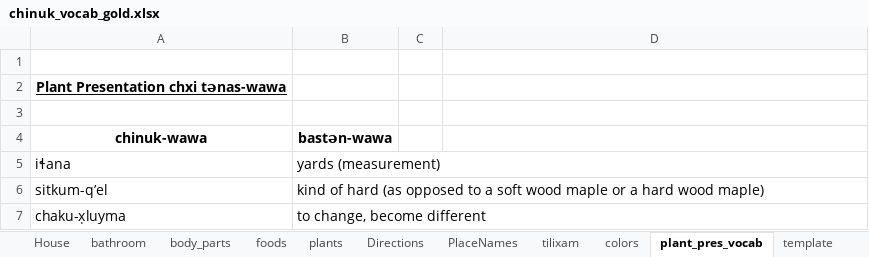
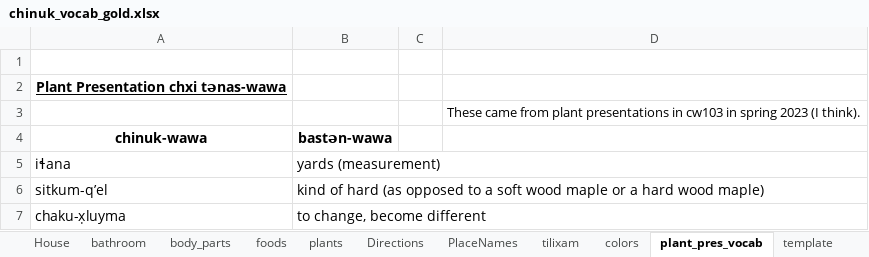
Before and after one commit to cjgraydon/chinuk_vocab_spreadsheet, an Excel workbook: chinuk_vocab_gold.xlsx, sheet plant_pres_vocab, drawn as a sheet; only a part is shown; values as stored, in another font and other column widths than the file's, no borders; the diff names each change by its address in the sheet, - before the commit and + after, or states it on an @@ line.

Commit message:
A little bit of clean up.
Signed-off-by: Connor Graydon <connorj@bully4u.com>

```diff
--- a/chinuk_vocab_gold.xlsx (sheet plant_pres_vocab)
+++ b/chinuk_vocab_gold.xlsx (sheet plant_pres_vocab)
-D3: (empty)
+D3: These came from plant presentations in cw103 in spring 2023 (I think).
```
